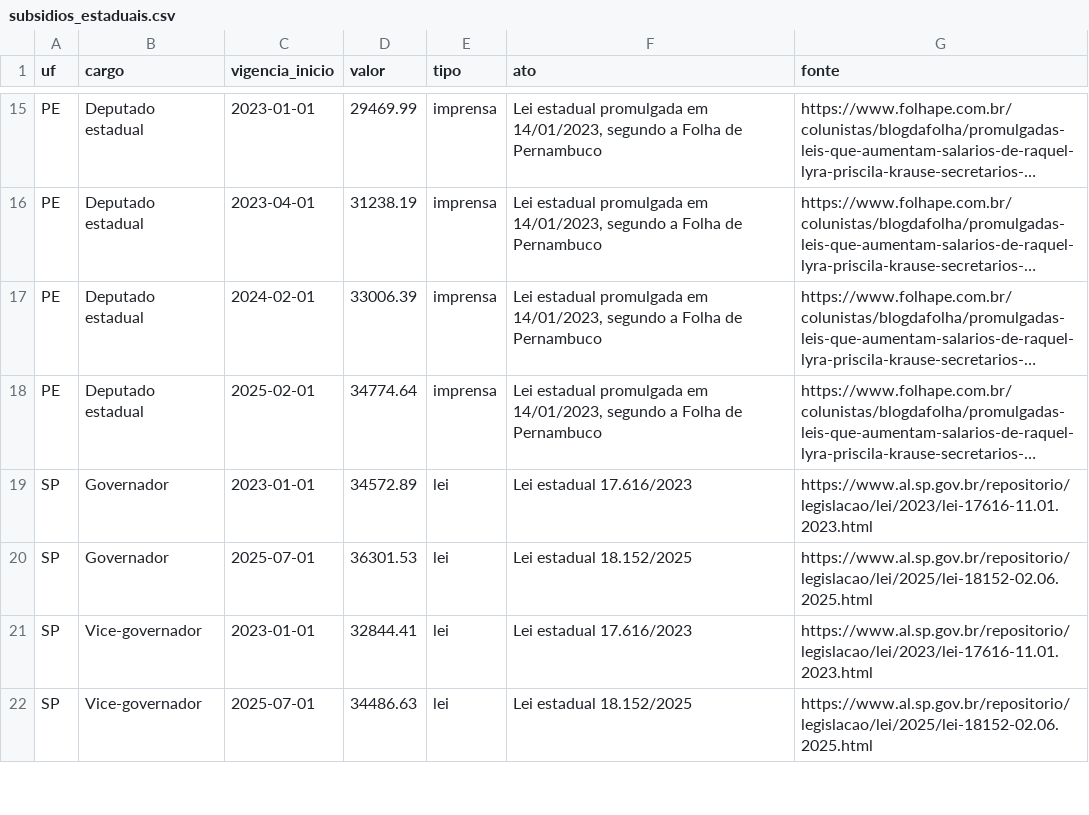
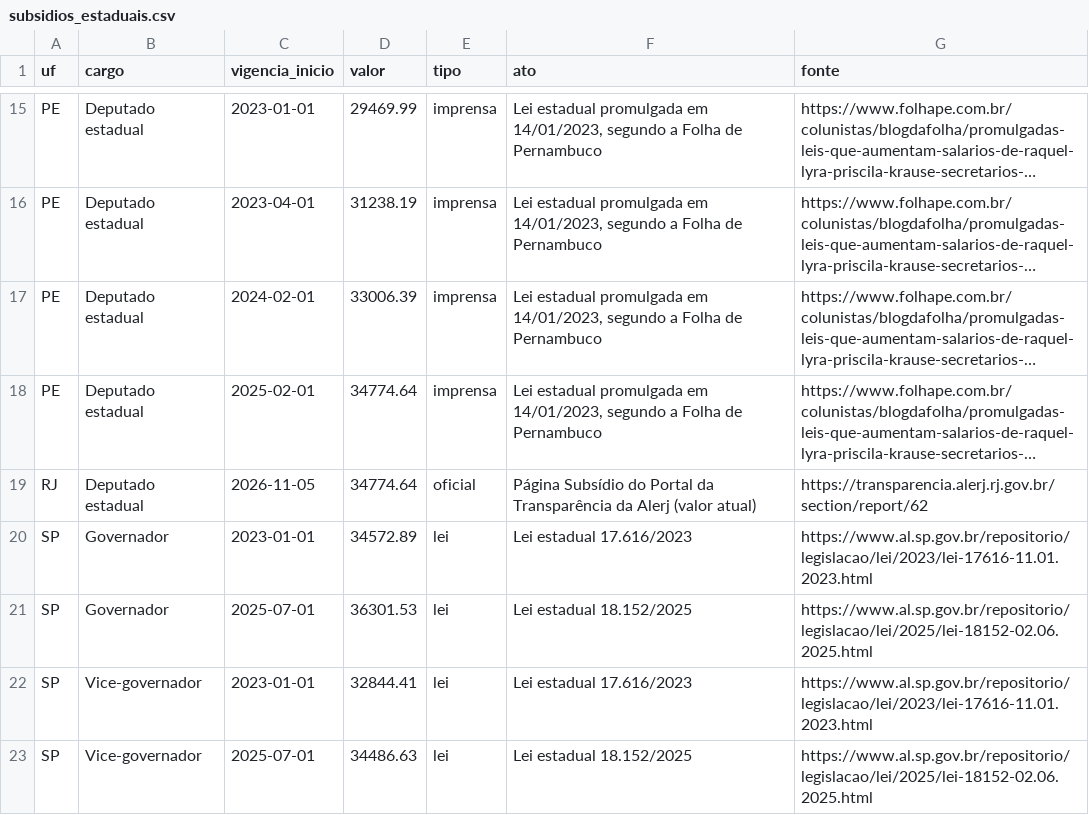
Before and after one commit to Githyot/AraraGov, a CSV file: araragov/referencia/subsidios_estaduais.csv, drawn as a sheet; only a part is shown, gaps mark what is left out; long unchanged cells end in …; the diff names each change by its address in the sheet, - before the commit and + after, or states it on an @@ line.

```diff
--- a/araragov/referencia/subsidios_estaduais.csv
+++ b/araragov/referencia/subsidios_estaduais.csv
+row 19: RJ | Deputado estadual | 2026-11-05 | 34774.64 | oficial | Página Subsídio do Portal da Transparência da Alerj (valor atual) | https://transparencia.alerj.rj.gov.br/section/report/62
```
Also changed, not shown: 4 other files.
